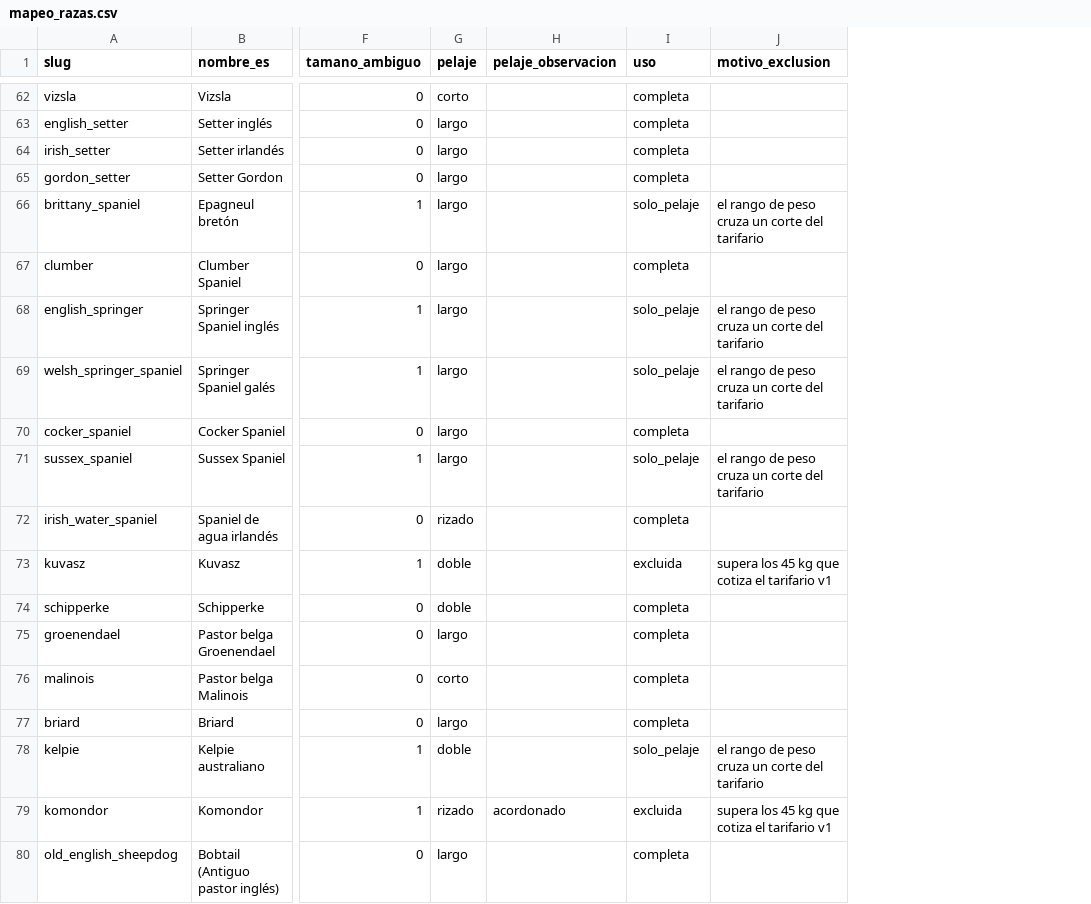
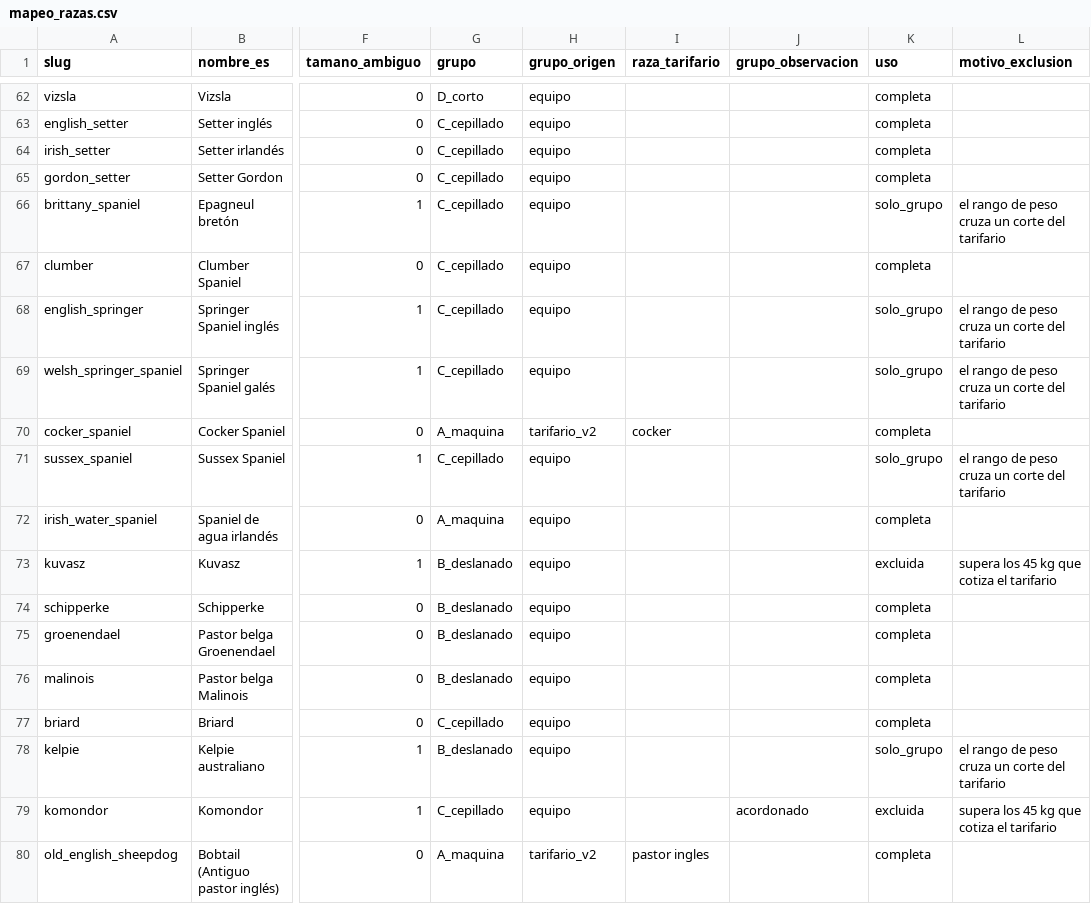
Before and after one commit to nicopolis4992/Proyecto-MIA, a CSV file: datasets/imagenes/config/mapeo_razas.csv, drawn as a sheet; only a part is shown, gaps mark what is left out; removed rows and columns are numbered as before the commit, all else as after; the diff covers the shown part only; the diff names each change by its address in the sheet, - before the commit and + after, or states it on an @@ line.

```diff
--- a/datasets/imagenes/config/mapeo_razas.csv
+++ b/datasets/imagenes/config/mapeo_razas.csv
-column G (pelaje), rows 62-80: corto | largo | largo | largo | largo | largo | largo | largo | largo | largo | rizado | doble | doble | largo | corto | largo | doble | rizado | largo
-column H (pelaje_observacion), row 79: acordonado
+column G (grupo), rows 62-80: D_corto | C_cepillado | C_cepillado | C_cepillado | C_cepillado | C_cepillado | C_cepillado | C_cepillado | A_maquina | C_cepillado | A_maquina | B_deslanado | B_deslanado | B_deslanado | B_deslanado | C_cepillado | B_deslanado | C_cepillado | A_maquina
+column H (grupo_origen), rows 62-80: equipo | equipo | equipo | equipo | equipo | equipo | equipo | equipo | tarifario_v2 | equipo | equipo | equipo | equipo | equipo | equipo | equipo | equipo | equipo | tarifario_v2
+column I (raza_tarifario), rows 70-80: cocker |  |  |  |  |  |  |  |  |  | pastor ingles
+column J (grupo_observacion), row 79: acordonado
-K66 (uso): solo_pelaje
+K66 (uso): solo_grupo
-K68:K69 (uso): solo_pelaje
+K68:K69 (uso): solo_grupo
-K71 (uso): solo_pelaje
+K71 (uso): solo_grupo
-L73 (motivo_exclusion): supera los 45 kg que cotiza el tarifario v1
+L73 (motivo_exclusion): supera los 45 kg que cotiza el tarifario
-K78 (uso): solo_pelaje
+K78 (uso): solo_grupo
-L79 (motivo_exclusion): supera los 45 kg que cotiza el tarifario v1
+L79 (motivo_exclusion): supera los 45 kg que cotiza el tarifario
```
Also changed, not shown: 40 edited cells elsewhere in this file, datasets/imagenes/config/etiquetas_plantilla.csv, 8 other files.
